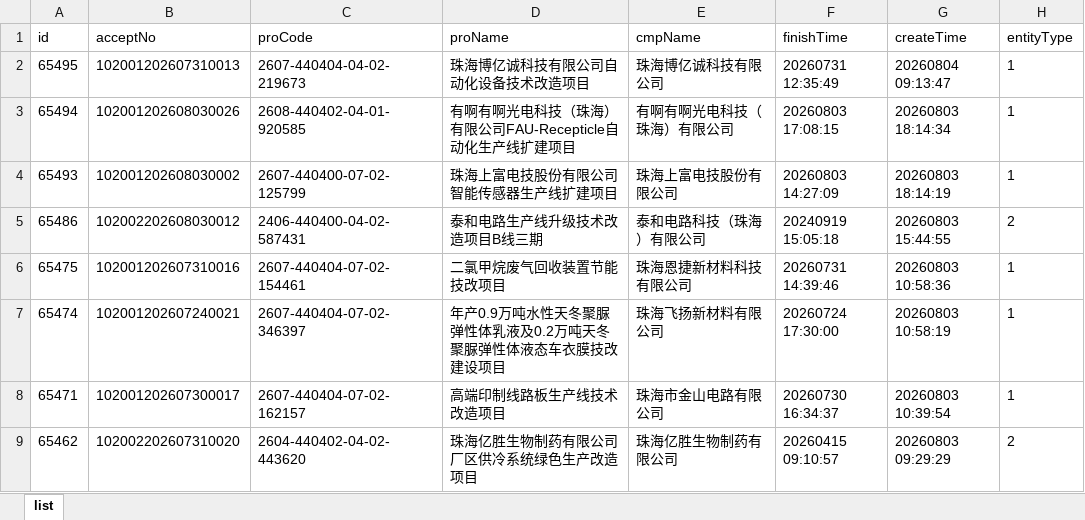
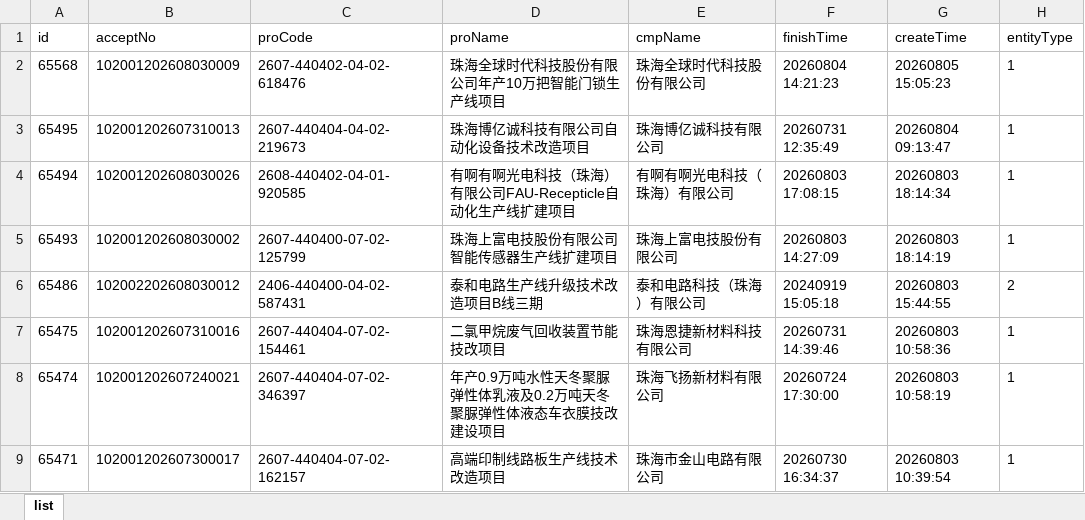
Before and after one commit to goonhope/blist, an Excel workbook: 珠海_blist.xlsx, sheet list, drawn as a sheet; only a part is shown; the shorter side is filled out with more unchanged rows; values as stored, in another font and other column widths than the file's, no borders; the diff names each change by its address in the sheet, - before the commit and + after, or states it on an @@ line.

```diff
--- a/珠海_blist.xlsx (sheet list)
+++ b/珠海_blist.xlsx (sheet list)
+row 2: 65568 | 102001202608030009 | 2607-440402-04-02-618476 | 珠海全球时代科技股份有限公司年产10万把智能门锁生产线项目 | 珠海全球时代科技股份有限公司 | 20260804 14:21:23 | 20260805 15:05:23 | 1
```
Also changed, not shown: 1 other file.
